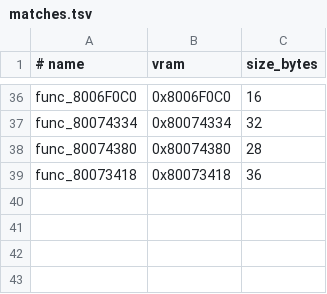
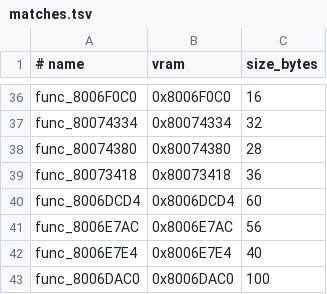
Before and after one commit to ZacheerKour/oceanic-stars-decomp, a TSV file: config/matches.tsv, drawn as a sheet; only a part is shown, gaps mark what is left out; the diff names each change by its address in the sheet, - before the commit and + after, or states it on an @@ line.

```diff
--- a/config/matches.tsv
+++ b/config/matches.tsv
+row 40: func_8006DCD4 | 0x8006DCD4 | 60
+row 41: func_8006E7AC | 0x8006E7AC | 56
+row 42: func_8006E7E4 | 0x8006E7E4 | 40
+row 43: func_8006DAC0 | 0x8006DAC0 | 100
```
Also changed, not shown: 5 other files.
